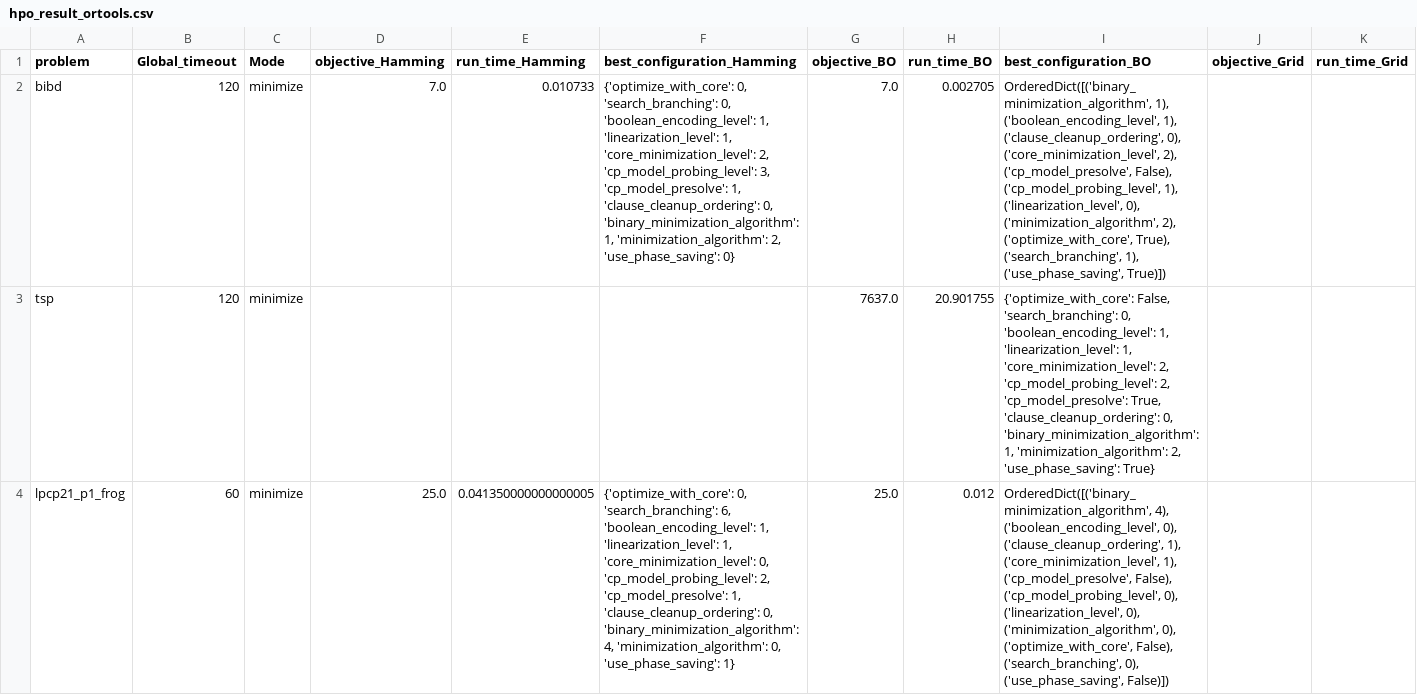
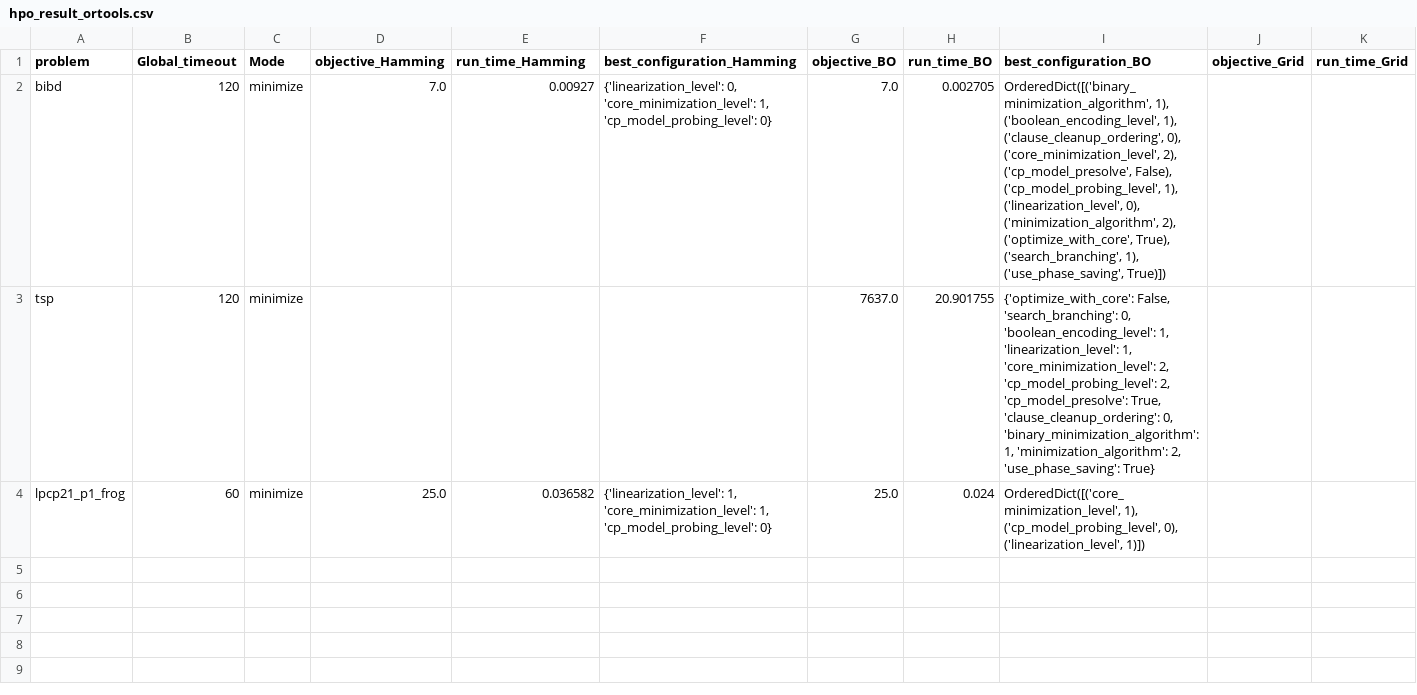
Before and after one commit to Hedieh-Haddad/PSA-CPMPY, a CSV file: hpo_result_ortools.csv, drawn as a sheet; only a part is shown; the diff names each change by its address in the sheet, - before the commit and + after, or states it on an @@ line.

Commit message:
The one with Choco - ortools checked , (not working with ACE)

```diff
--- a/hpo_result_ortools.csv
+++ b/hpo_result_ortools.csv
-E2 (run_time_Hamming): 0.010733
+E2 (run_time_Hamming): 0.00927
-F2 (best_configuration_Hamming): {'optimize_with_core': 0, 'search_branching': 0, 'boolean_encoding_level': 1, 'linearization_level': 1, 'core_minimization_level': 2, 'cp_model_probing_level': 3, 'cp_model_presolve': 1, 'clause_cleanup_ordering': 0, 'binary_minimization_algorithm': 1, 'minimization_algorithm': 2, 'use_phase_saving': 0}
+F2 (best_configuration_Hamming): {'linearization_level': 0, 'core_minimization_level': 1, 'cp_model_probing_level': 0}
-E4 (run_time_Hamming): 0.041350000000000005
+E4 (run_time_Hamming): 0.036582
-F4 (best_configuration_Hamming): {'optimize_with_core': 0, 'search_branching': 6, 'boolean_encoding_level': 1, 'linearization_level': 1, 'core_minimization_level': 0, 'cp_model_probing_level': 2, 'cp_model_presolve': 1, 'clause_cleanup_ordering': 0, 'binary_minimization_algorithm': 4, 'minimization_algorithm': 0, 'use_phase_saving': 1}
+F4 (best_configuration_Hamming): {'linearization_level': 1, 'core_minimization_level': 1, 'cp_model_probing_level': 0}
-H4 (run_time_BO): 0.012
+H4 (run_time_BO): 0.024
-I4 (best_configuration_BO): OrderedDict([('binary_minimization_algorithm', 4), ('boolean_encoding_level', 0), ('clause_cleanup_ordering', 1), ('core_minimization_level', 1), ('cp_model_presolve', False), ('cp_model_probing_level', 0), ('linearization_level', 0), ('minimization_algorithm', 0), ('optimize_with_core', False), ('search_branching', 0), ('use_phase_saving', False)])
+I4 (best_configuration_BO): OrderedDict([('core_minimization_level', 1), ('cp_model_probing_level', 0), ('linearization_level', 1)])
```
Also changed, not shown: hpo_result_choco.csv, 6 other files.
